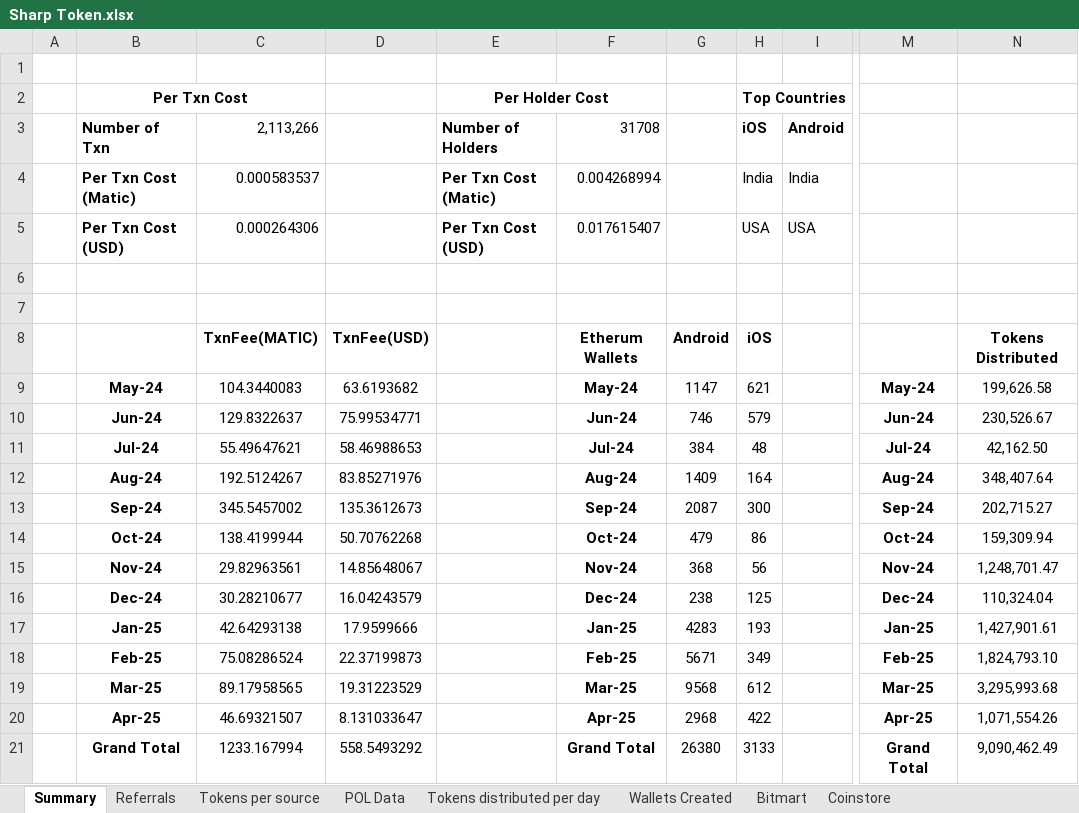
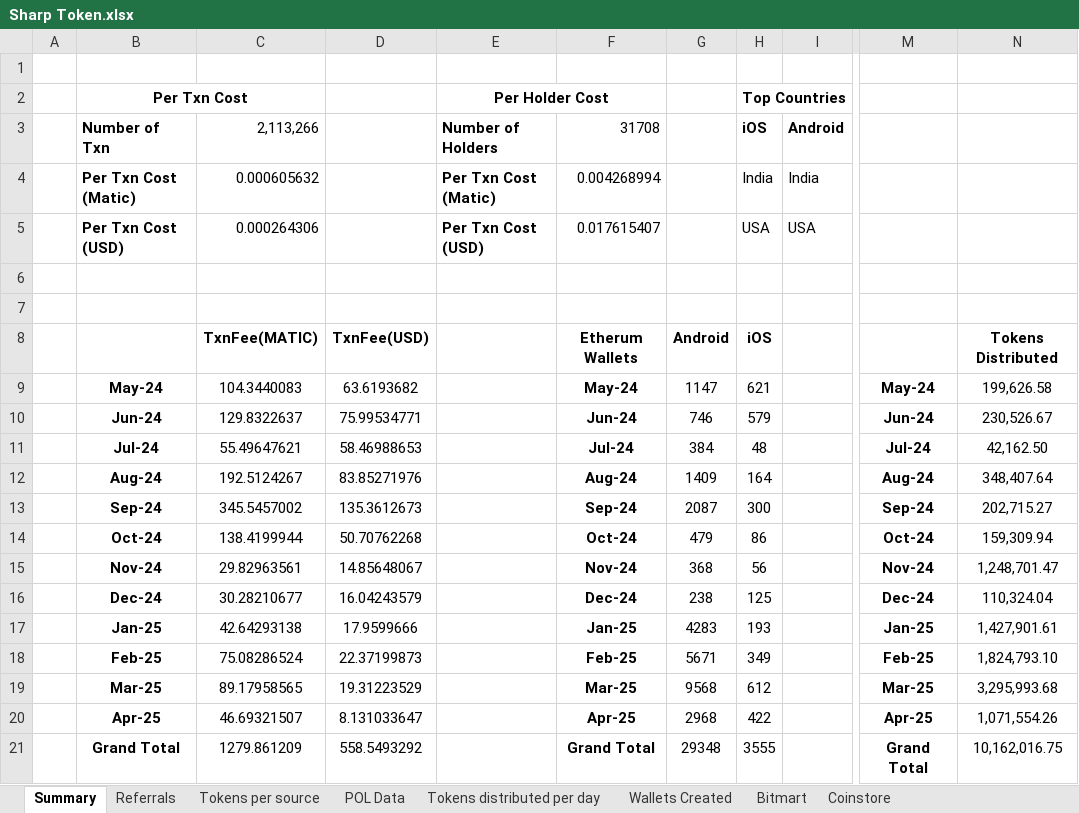
Before and after one commit to Rohit-Gupta-Web3/Sharp-Reports-AllTime, an Excel workbook: Sharp Token.xlsx, sheet Summary, drawn as a sheet; only a part is shown, gaps mark what is left out; values as stored, in another font and other column widths than the file's, no borders; the diff names each change by its address in the sheet, - before the commit and + after, or states it on an @@ line.

Commit message:
Add files via upload

```diff
--- a/Sharp Token.xlsx (sheet Summary)
+++ b/Sharp Token.xlsx (sheet Summary)
-C4: 0.000583537
+C4: 0.000605632
-C21: 1233.167994
+C21: 1279.861209
-G21: 26380
+G21: 29348
-H21: 3133
+H21: 3555
-N21: 9,090,462.49
+N21: 10,162,016.75
```
